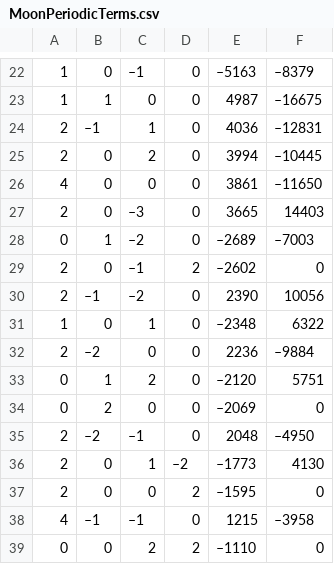
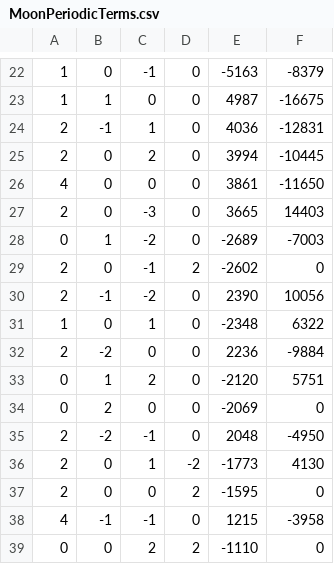
Before and after one commit to Daniel81W/DWIPSAstro, a CSV file: libs/MoonPeriodicTerms.csv, drawn as a sheet; only a part is shown, gaps mark what is left out; the diff covers the shown part only.

```diff
--- a/libs/MoonPeriodicTerms.csv
+++ b/libs/MoonPeriodicTerms.csv
@@ -22,18 +22,18 @@
-1;0;–1;0;–5163;–8379
-1;1;0;0;4987;–16675
-2;–1;1;0;4036;–12831
-2;0;2;0;3994;–10445
-4;0;0;0;3861;–11650
-2;0;–3;0;3665;14403
-0;1;–2;0;–2689;–7003
-2;0;–1;2;–2602;0
-2;–1;–2;0;2390;10056
-1;0;1;0;–2348;6322
-2;–2;0;0;2236;–9884
-0;1;2;0;–2120;5751
-0;2;0;0;–2069;0
-2;–2;–1;0;2048;–4950
-2;0;1;–2;–1773;4130
-2;0;0;2;–1595;0
-4;–1;–1;0;1215;–3958
-0;0;2;2;–1110;0
+1;0;-1;0;-5163;-8379
+1;1;0;0;4987;-16675
+2;-1;1;0;4036;-12831
+2;0;2;0;3994;-10445
+4;0;0;0;3861;-11650
+2;0;-3;0;3665;14403
+0;1;-2;0;-2689;-7003
+2;0;-1;2;-2602;0
+2;-1;-2;0;2390;10056
+1;0;1;0;-2348;6322
+2;-2;0;0;2236;-9884
+0;1;2;0;-2120;5751
+0;2;0;0;-2069;0
+2;-2;-1;0;2048;-4950
+2;0;1;-2;-1773;4130
+2;0;0;2;-1595;0
+4;-1;-1;0;1215;-3958
+0;0;2;2;-1110;0
```
Also changed, not shown: 65 edited cells elsewhere in this file, 1 other file.
